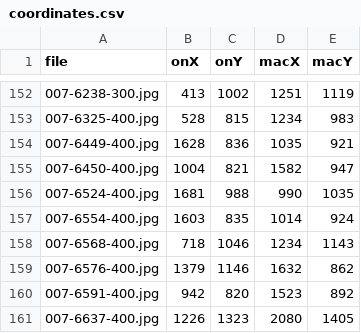
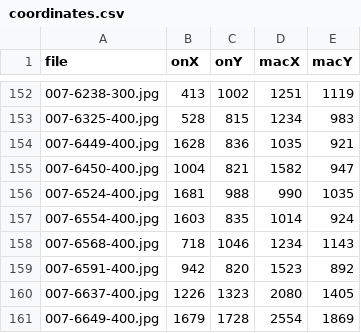
Before and after one commit to tim-murphy/dr_lesion_location, a CSV file: coordinates.csv, drawn as a sheet; only a part is shown, gaps mark what is left out; the shorter side is filled out with more unchanged rows.

```diff
--- a/coordinates.csv
+++ b/coordinates.csv
@@ -158,3 +158,2 @@ file,onX,onY,macX,macY
 007-6568-400.jpg,718,1046,1234,1143
-007-6576-400.jpg,1379,1146,1632,862
 007-6591-400.jpg,942,820,1523,892
```
Also changed, not shown: 1 other file.
